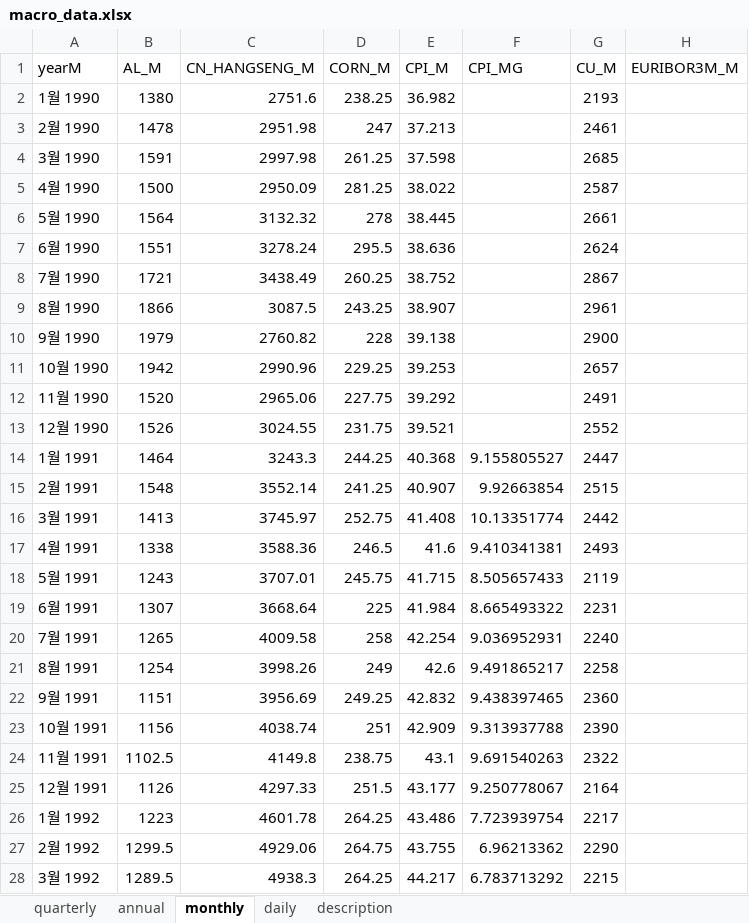
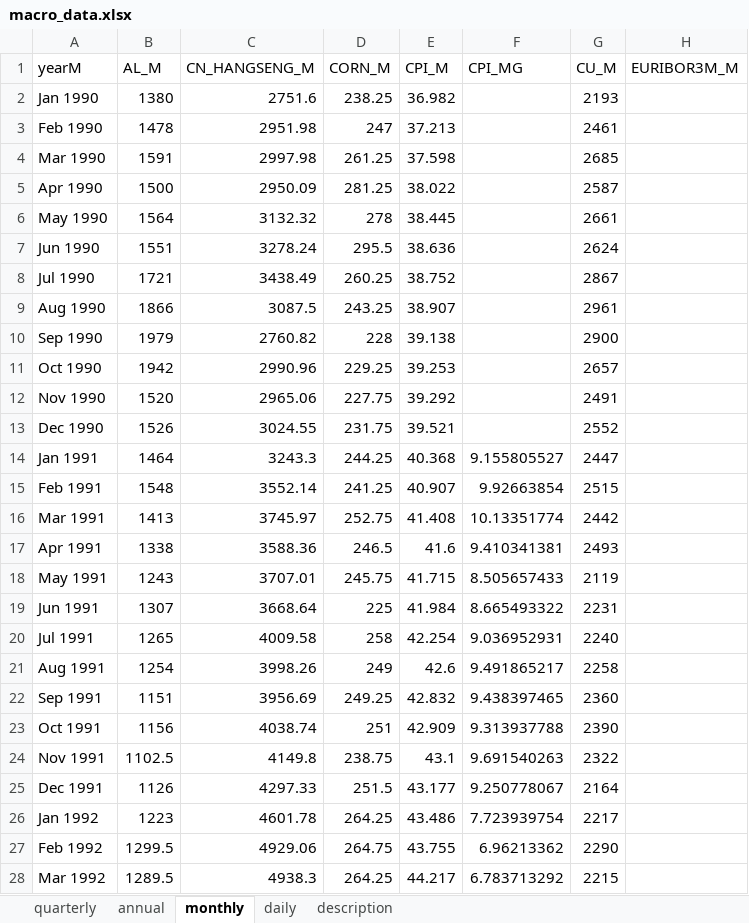
Before and after one commit to morner75/GetMacroData, an Excel workbook: Output/macro_data.xlsx, sheet monthly, drawn as a sheet; only a part is shown; values as stored, in another font and other column widths than the file's, no borders; the diff covers the shown part only; the diff names each change by its address in the sheet, - before the commit and + after, or states it on an @@ line.

```diff
--- a/Output/macro_data.xlsx (sheet monthly)
+++ b/Output/macro_data.xlsx (sheet monthly)
-A2 (yearM): 1월 1990
+A2 (yearM): Jan 1990
-A3 (yearM): 2월 1990
+A3 (yearM): Feb 1990
-A4 (yearM): 3월 1990
+A4 (yearM): Mar 1990
-A5 (yearM): 4월 1990
+A5 (yearM): Apr 1990
-A6 (yearM): 5월 1990
+A6 (yearM): May 1990
-A7 (yearM): 6월 1990
+A7 (yearM): Jun 1990
-A8 (yearM): 7월 1990
+A8 (yearM): Jul 1990
-A9 (yearM): 8월 1990
+A9 (yearM): Aug 1990
-A10 (yearM): 9월 1990
+A10 (yearM): Sep 1990
-A11 (yearM): 10월 1990
+A11 (yearM): Oct 1990
-A12 (yearM): 11월 1990
+A12 (yearM): Nov 1990
-A13 (yearM): 12월 1990
+A13 (yearM): Dec 1990
-A14 (yearM): 1월 1991
+A14 (yearM): Jan 1991
-A15 (yearM): 2월 1991
+A15 (yearM): Feb 1991
-A16 (yearM): 3월 1991
+A16 (yearM): Mar 1991
-A17 (yearM): 4월 1991
+A17 (yearM): Apr 1991
-A18 (yearM): 5월 1991
+A18 (yearM): May 1991
-A19 (yearM): 6월 1991
+A19 (yearM): Jun 1991
-A20 (yearM): 7월 1991
+A20 (yearM): Jul 1991
-A21 (yearM): 8월 1991
+A21 (yearM): Aug 1991
-A22 (yearM): 9월 1991
+A22 (yearM): Sep 1991
-A23 (yearM): 10월 1991
+A23 (yearM): Oct 1991
-A24 (yearM): 11월 1991
+A24 (yearM): Nov 1991
-A25 (yearM): 12월 1991
+A25 (yearM): Dec 1991
-A26 (yearM): 1월 1992
+A26 (yearM): Jan 1992
-A27 (yearM): 2월 1992
+A27 (yearM): Feb 1992
-A28 (yearM): 3월 1992
+A28 (yearM): Mar 1992
```
Also changed, not shown: 362 edited cells elsewhere in this sheet, sheet description, sheet daily, Output/ecos_macro_data.xlsx, 3 other files.
